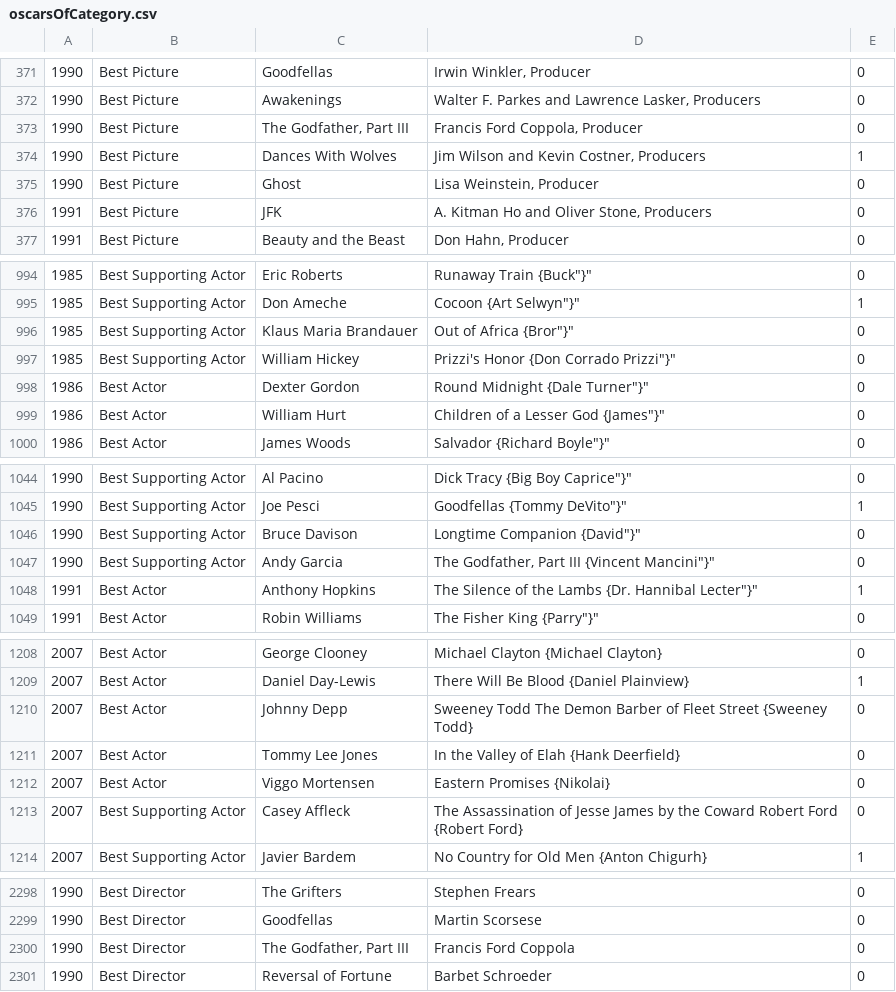
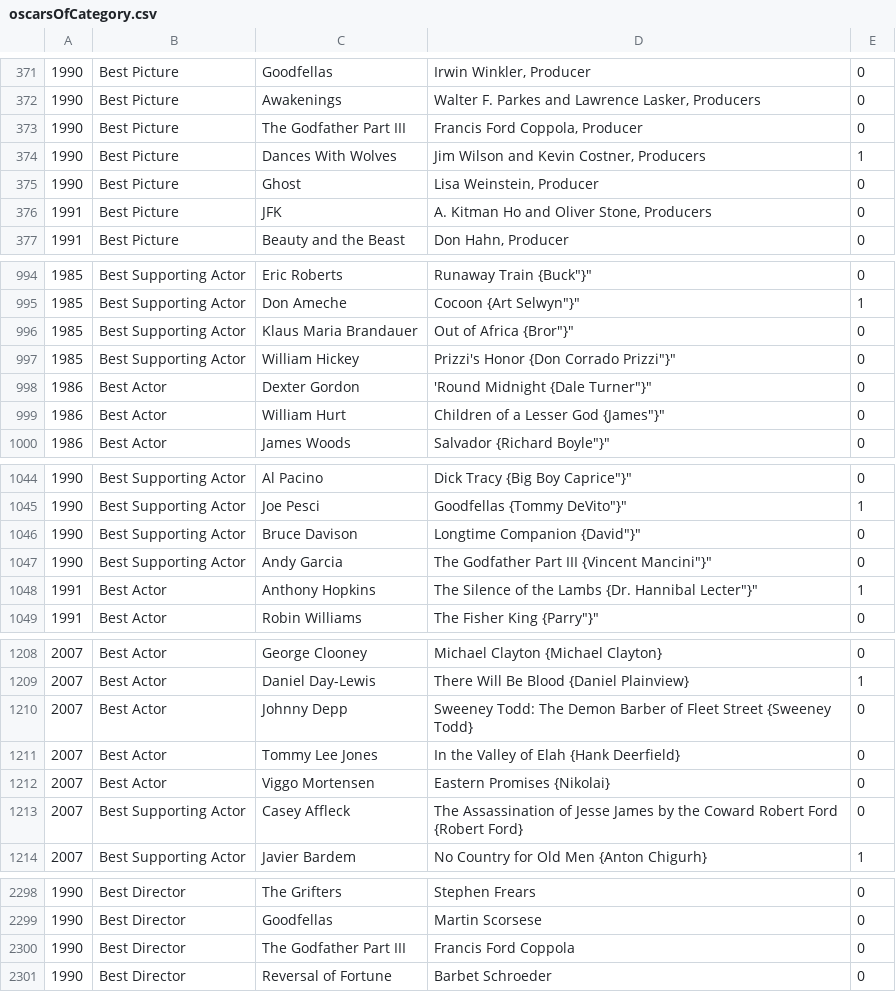
Before and after one commit to tgh/FiLTH, a CSV file: data/oscarsOfCategory.csv, drawn as a sheet; only a part is shown, gaps mark what is left out; the diff covers the shown part only.

Commit message:
Add special cases to oscarGivenTo.sh

```diff
--- a/data/oscarsOfCategory.csv
+++ b/data/oscarsOfCategory.csv
@@ -372,3 +372,3 @@
 1990,Best Picture,Awakenings,"Walter F. Parkes and Lawrence Lasker, Producers",0
-1990,Best Picture,"The Godfather, Part III","Francis Ford Coppola, Producer",0
+1990,Best Picture,"The Godfather Part III","Francis Ford Coppola, Producer",0
 1990,Best Picture,Dances With Wolves,"Jim Wilson and Kevin Costner, Producers",1
@@ -997,3 +997,3 @@
 1985,Best Supporting Actor,William Hickey,"Prizzi's Honor {Don Corrado Prizzi""}""",0
-1986,Best Actor,Dexter Gordon,"Round Midnight {Dale Turner""}""",0
+1986,Best Actor,Dexter Gordon,"'Round Midnight {Dale Turner""}""",0
 1986,Best Actor,William Hurt,"Children of a Lesser God {James""}""",0
@@ -1046,3 +1046,3 @@
 1990,Best Supporting Actor,Bruce Davison,"Longtime Companion {David""}""",0
-1990,Best Supporting Actor,Andy Garcia,"The Godfather, Part III {Vincent Mancini""}""",0
+1990,Best Supporting Actor,Andy Garcia,"The Godfather Part III {Vincent Mancini""}""",0
 1991,Best Actor,Anthony Hopkins,"The Silence of the Lambs {Dr. Hannibal Lecter""}""",1
@@ -1209,3 +1209,3 @@
 2007,Best Actor,Daniel Day-Lewis,There Will Be Blood {Daniel Plainview},1
-2007,Best Actor,Johnny Depp,Sweeney Todd The Demon Barber of Fleet Street {Sweeney Todd},0
+2007,Best Actor,Johnny Depp,Sweeney Todd: The Demon Barber of Fleet Street {Sweeney Todd},0
 2007,Best Actor,Tommy Lee Jones,In the Valley of Elah {Hank Deerfield},0
@@ -2299,3 +2299,3 @@
 1990,Best Director,Goodfellas,Martin Scorsese,0
-1990,Best Director,"The Godfather, Part III",Francis Ford Coppola,0
+1990,Best Director,"The Godfather Part III",Francis Ford Coppola,0
 1990,Best Director,Reversal of Fortune,Barbet Schroeder,0
```
Also changed, not shown: 6 edited cells elsewhere in this file, 1 other file.
